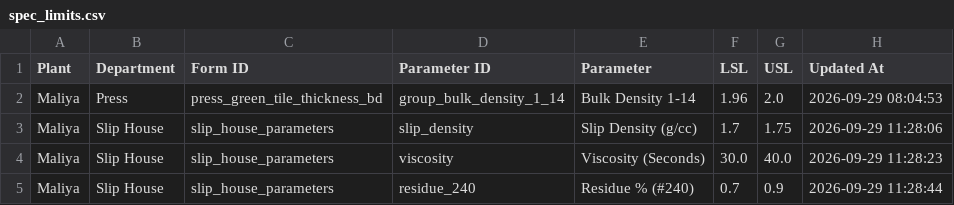
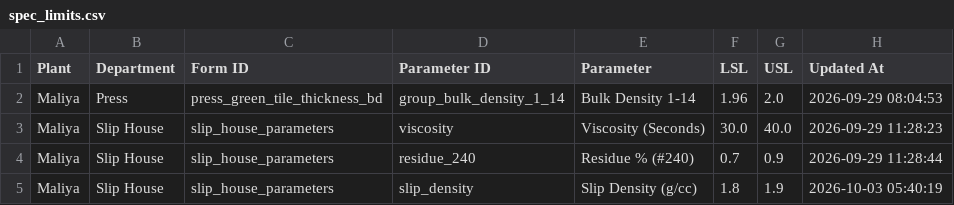
Before and after one commit to data-analyst-simpolo/SPC-Analysis, a CSV file: data/spec_limits.csv, drawn as a sheet; removed rows and columns are numbered as before the commit, all else as after; the diff names each change by its address in the sheet, - before the commit and + after, or states it on an @@ line.

Commit message:
Update limits for Slip Density (g/cc)

```diff
--- a/data/spec_limits.csv
+++ b/data/spec_limits.csv
-row 3: Maliya | Slip House | slip_house_parameters | slip_density | Slip Density (g/cc) | 1.7 | 1.75 | 2026-09-29 11:28:06
+row 5: Maliya | Slip House | slip_house_parameters | slip_density | Slip Density (g/cc) | 1.8 | 1.9 | 2026-10-03 05:40:19
```
